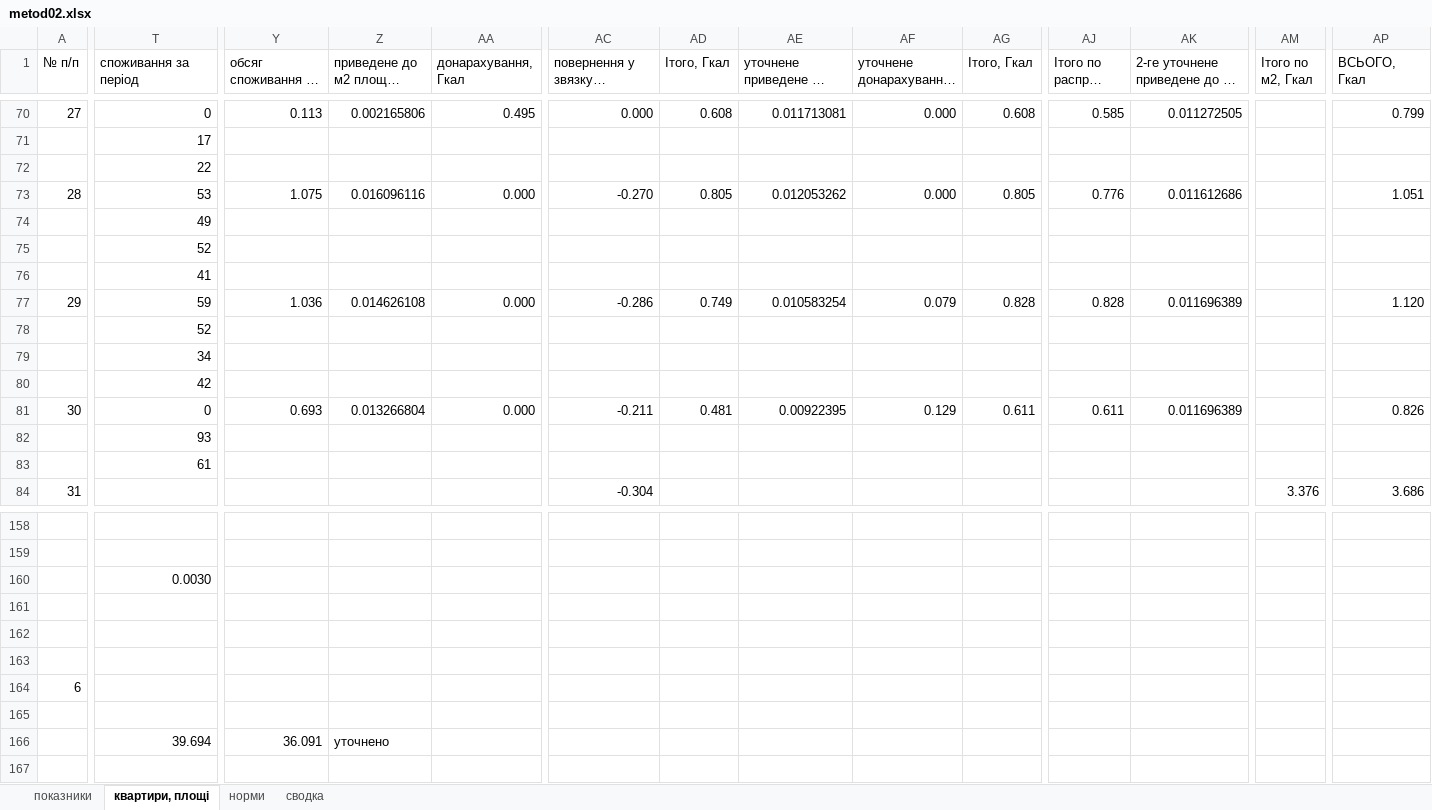
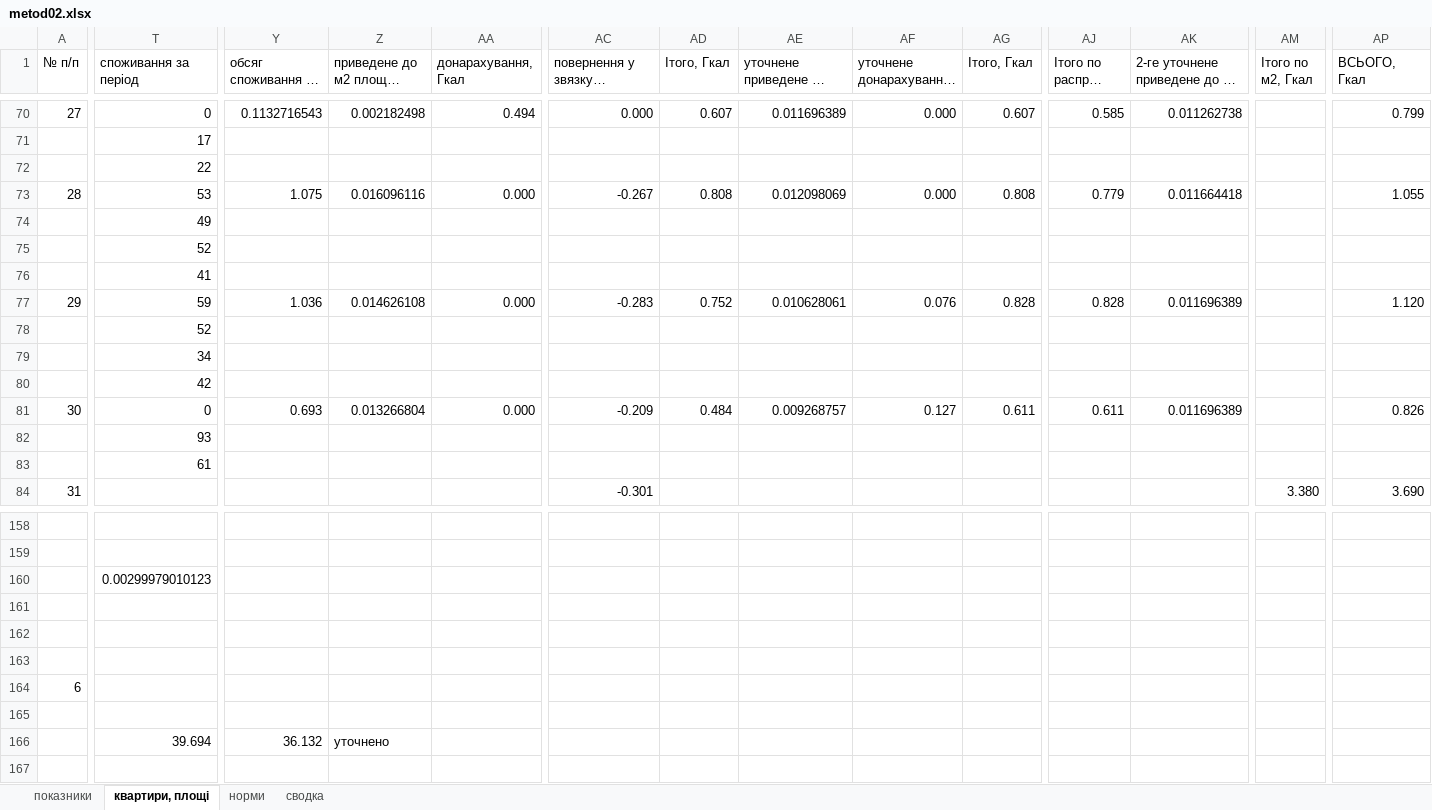
Before and after one commit to Buyn/Sontex, an Excel workbook: Src/Data_files/metod02.xlsx, sheet квартири, площі, drawn as a sheet; only a part is shown, gaps mark what is left out; long unchanged cells end in …; values as stored, in another font and other column widths than the file's, no cell formats; charts and pictures not drawn; the diff covers the shown part only; the diff names each change by its address in the sheet, - before the commit and + after, or states it on an @@ line.

```diff
--- a/Src/Data_files/metod02.xlsx (sheet квартири, площі)
+++ b/Src/Data_files/metod02.xlsx (sheet квартири, площі)
-Y70 (обсяг споживання за період, Гкал): 0.113
+Y70 (обсяг споживання за період, Гкал): 0.1132716543
-Z70 (приведене до м2 площі, Гкал/м2): 0.002165806
+Z70 (приведене до м2 площі, Гкал/м2): 0.002182498
-AA70 (донарахування, Гкал): 0.495
+AA70 (донарахування, Гкал): 0.494
-AD70 (Ітого, Гкал): 0.608
+AD70 (Ітого, Гкал): 0.607
-AE70: 0.011713081
+AE70: 0.011696389
-AG70 (Ітого, Гкал): 0.608
+AG70 (Ітого, Гкал): 0.607
-AK70: 0.011272505
+AK70: 0.011262738
-AC73: -0.270
+AC73: -0.267
-AD73 (Ітого, Гкал): 0.805
+AD73 (Ітого, Гкал): 0.808
-AE73: 0.012053262
+AE73: 0.012098069
-AG73 (Ітого, Гкал): 0.805
+AG73 (Ітого, Гкал): 0.808
-AJ73 (Ітого по распр., Гкал): 0.776
+AJ73 (Ітого по распр., Гкал): 0.779
-AK73: 0.011612686
+AK73: 0.011664418
-AP73 (ВСЬОГО, Гкал): 1.051
+AP73 (ВСЬОГО, Гкал): 1.055
-AC77: -0.286
+AC77: -0.283
-AD77 (Ітого, Гкал): 0.749
+AD77 (Ітого, Гкал): 0.752
-AE77: 0.010583254
+AE77: 0.010628061
-AF77 (уточнене донарахування, Гкал): 0.079
+AF77 (уточнене донарахування, Гкал): 0.076
-AC81: -0.211
+AC81: -0.209
-AD81 (Ітого, Гкал): 0.481
+AD81 (Ітого, Гкал): 0.484
-AE81: 0.00922395
+AE81: 0.009268757
-AF81 (уточнене донарахування, Гкал): 0.129
+AF81 (уточнене донарахування, Гкал): 0.127
-AC84: -0.304
+AC84: -0.301
-AM84 (Ітого по м2, Гкал): 3.376
+AM84 (Ітого по м2, Гкал): 3.380
-AP84 (ВСЬОГО, Гкал): 3.686
+AP84 (ВСЬОГО, Гкал): 3.690
-T160 (споживання за період): 0.0030
+T160 (споживання за період): 0.00299979010123
-Y166 (обсяг споживання за період, Гкал): 36.091
+Y166 (обсяг споживання за період, Гкал): 36.132
```
Also changed, not shown: 135 edited cells elsewhere in this sheet, cell formats, charts or pictures, 6 other files.
